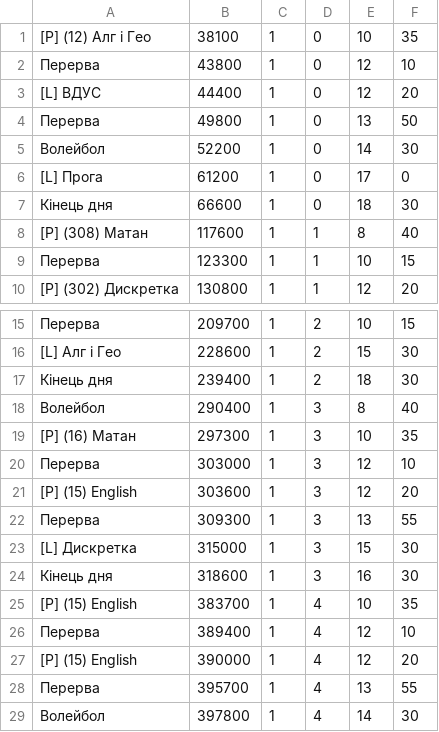
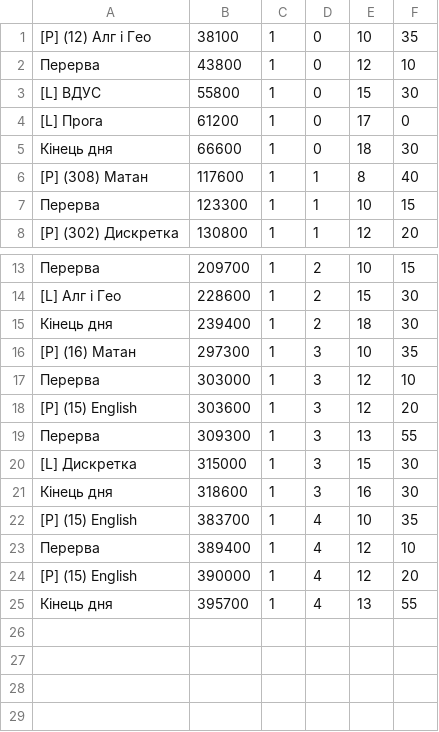
Before and after one commit to 0xAndoroid/TimeCounter, a CSV file: assets_backup/andriy_odd__online_lectures.csv (was app/src/main/assets/andriy_odd.csv), drawn as a sheet; only a part is shown, gaps mark what is left out.

```diff
--- a/app/src/main/assets/andriy_odd.csv
+++ b/assets_backup/andriy_odd__online_lectures.csv
@@ -2,5 +2,3 @@
 Перерва,43800,1,0,12,10
-[L] ВДУС,44400,1,0,12,20
-Перерва,49800,1,0,13,50
-Волейбол,52200,1,0,14,30
+[L] ВДУС,55800,1,0,15,30
 [L] Прога,61200,1,0,17,0
@@ -17,3 +15,2 @@
 Кінець дня,239400,1,2,18,30
-Волейбол,290400,1,3,8,40
 [P] (16) Матан,297300,1,3,10,35
@@ -27,3 +24,2 @@
 [P] (15) English,390000,1,4,12,20
-Перерва,395700,1,4,13,55
-Волейбол,397800,1,4,14,30
+Кінець дня,395700,1,4,13,55
```
Also changed, not shown: app/src/main/assets/andriy_even__online_lectures.csv, assets_backup/andriy_even__online_lectures.csv, 31 other files.
